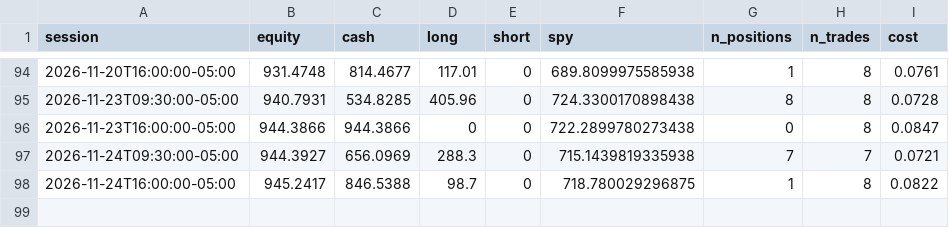
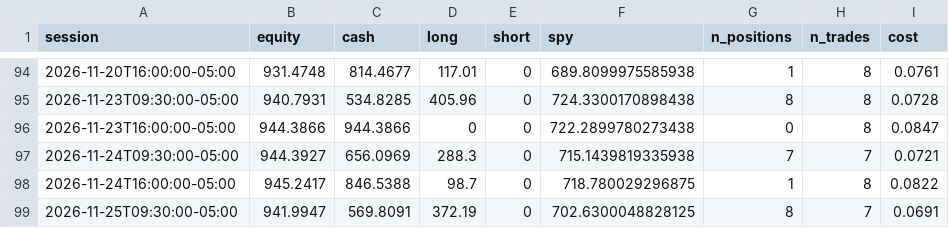
Before and after one commit to CSAyush/quantbot, a CSV file: paper_state/hf/accounts/shadow-alt/history.csv, drawn as a sheet; only a part is shown, gaps mark what is left out; the diff names each change by its address in the sheet, - before the commit and + after, or states it on an @@ line.

```diff
--- a/paper_state/hf/accounts/shadow-alt/history.csv
+++ b/paper_state/hf/accounts/shadow-alt/history.csv
+row 99: 2026-11-25T09:30:00-05:00 | 941.9947 | 569.8091 | 372.19 | 0 | 702.6300048828125 | 8 | 7 | 0.0691
```
Also changed, not shown: paper_state/hf/accounts/shadow-alt/trades.csv, paper_state/hf/accounts/shadow-growth/trades.csv, 14 other files.
